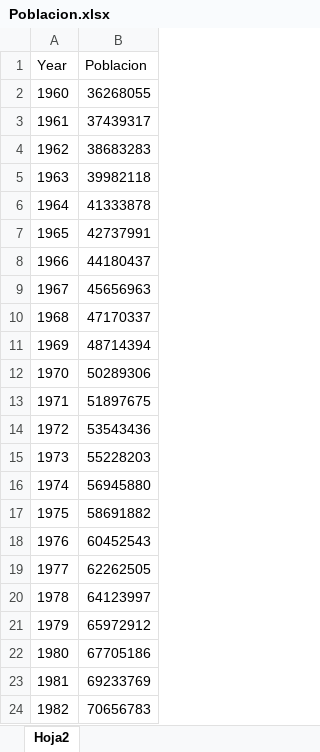
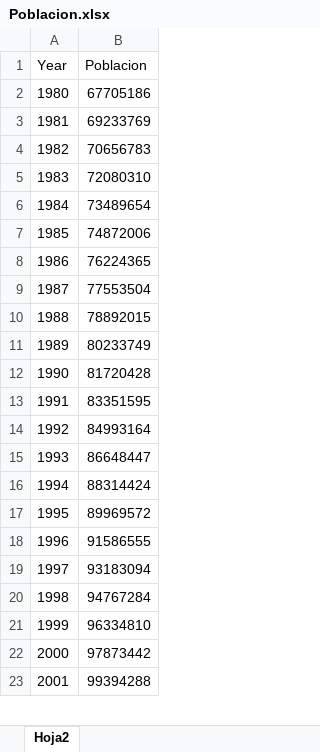
Before and after one commit to ayelenrh/Series-de-Tiempo, an Excel workbook: Poblacion.xlsx, sheet Hoja2, drawn as a sheet; only a part is shown; the shorter side is filled out with more unchanged rows; values as stored, in another font and other column widths than the file's, no borders; the diff names each change by its address in the sheet, - before the commit and + after, or states it on an @@ line.

```diff
--- a/Poblacion.xlsx (sheet Hoja2)
+++ b/Poblacion.xlsx (sheet Hoja2)
-row 2: 1960 | 36268055
-row 3: 1961 | 37439317
-row 4: 1962 | 38683283
-row 5: 1963 | 39982118
-row 6: 1964 | 41333878
-row 7: 1965 | 42737991
-row 8: 1966 | 44180437
-row 9: 1967 | 45656963
-row 10: 1968 | 47170337
-row 11: 1969 | 48714394
-row 12: 1970 | 50289306
-row 13: 1971 | 51897675
-row 14: 1972 | 53543436
-row 15: 1973 | 55228203
-row 16: 1974 | 56945880
-row 17: 1975 | 58691882
-row 18: 1976 | 60452543
-row 19: 1977 | 62262505
-row 20: 1978 | 64123997
-row 21: 1979 | 65972912
```
Also changed, not shown: 1 other file.
